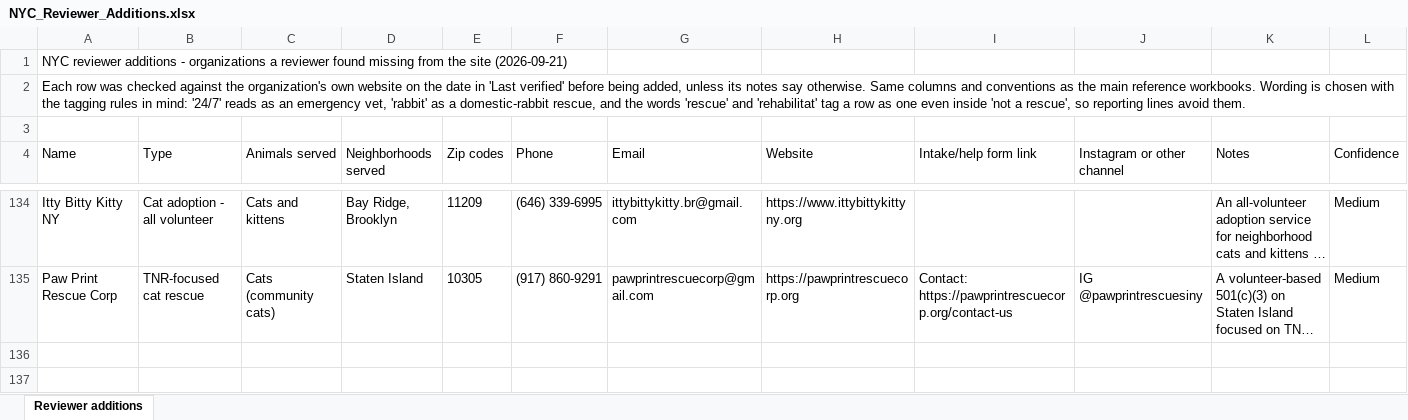
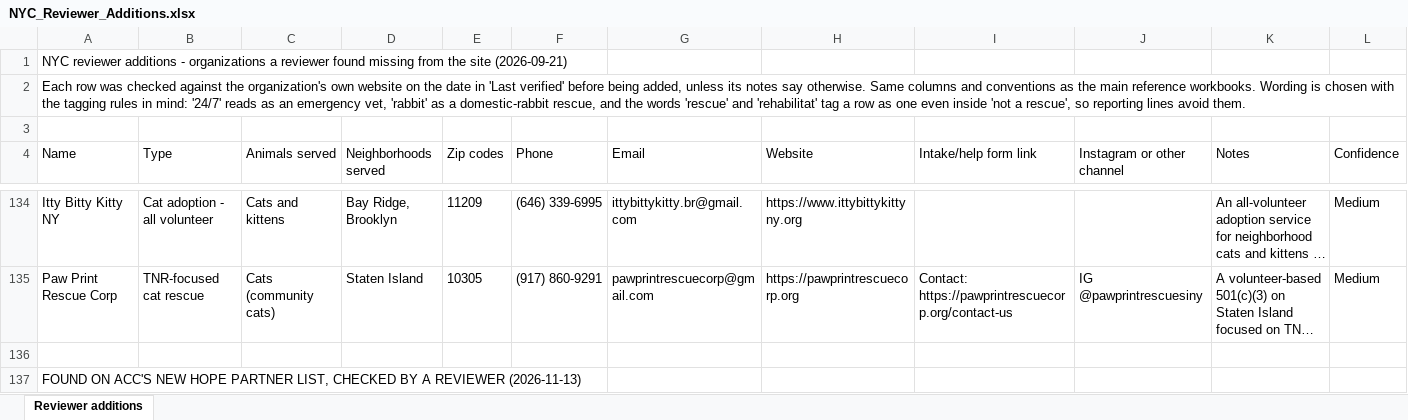
Before and after one commit to btaylor62000-spec/nyc-animal-rescue, an Excel workbook: research/NYC_Reviewer_Additions.xlsx, sheet Reviewer additions, drawn as a sheet; only a part is shown, gaps mark what is left out; long unchanged cells end in …; values as stored, in another font and other column widths than the file's, no borders; rows hold the shown columns only; the diff covers the shown part only; the diff names each change by its address in the sheet, - before the commit and + after, or states it on an @@ line.

```diff
--- a/research/NYC_Reviewer_Additions.xlsx (sheet Reviewer additions)
+++ b/research/NYC_Reviewer_Additions.xlsx (sheet Reviewer additions)
+row 136: (empty)
+row 137: FOUND ON ACC'S NEW HOPE PARTNER LIST, CHECKED BY A REVIEWER (2026-11-13)
```
Also changed, not shown: 3 added rows elsewhere in this sheet, research/NYC_ACC_At_Risk_New_Hope.xlsx, research/NYC_Dog_Rescue_Reference.xlsx, 9 other files.
